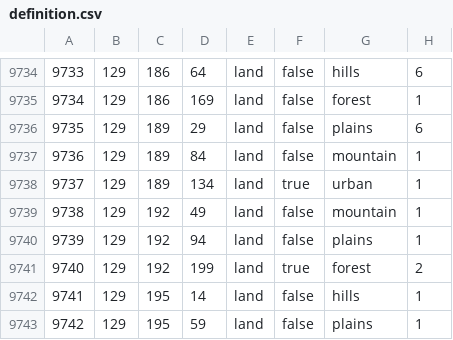
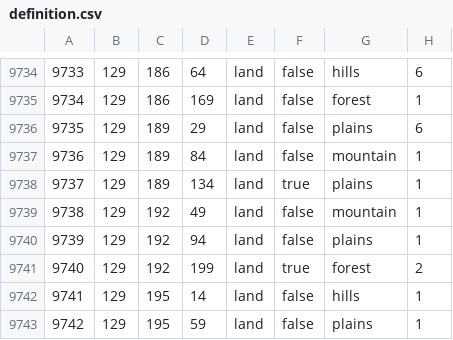
Before and after one commit to Ruling-0/Oak-Remade-MP, a CSV file: map/definition.csv, drawn as a sheet; only a part is shown, gaps mark what is left out.

```diff
--- a/map/definition.csv
+++ b/map/definition.csv
@@ -9737,3 +9737,3 @@
 9736;129;189;84;land;false;mountain;1
-9737;129;189;134;land;true;urban;1
+9737;129;189;134;land;true;plains;1
 9738;129;192;49;land;false;mountain;1
```
Also changed, not shown: map/adjacencies.csv.
